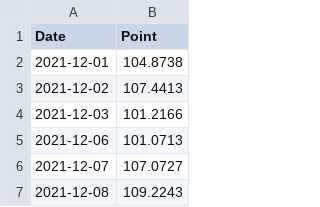
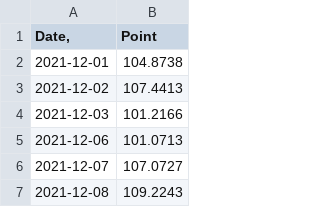
Before and after one commit to benc777/charts, a CSV file: STH_alone.csv, drawn as a sheet; only a part is shown.

Commit message:
Update STH_alone.csv

```diff
--- a/STH_alone.csv
+++ b/STH_alone.csv
@@ -1,2 +1,2 @@
-Date	Point
+Date,	Point
 2021-12-01	104.8738
```
